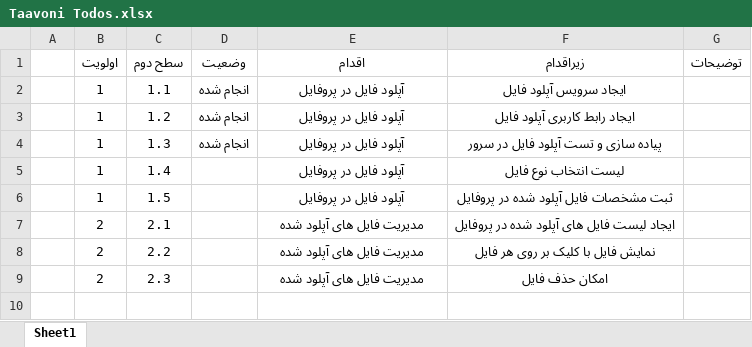
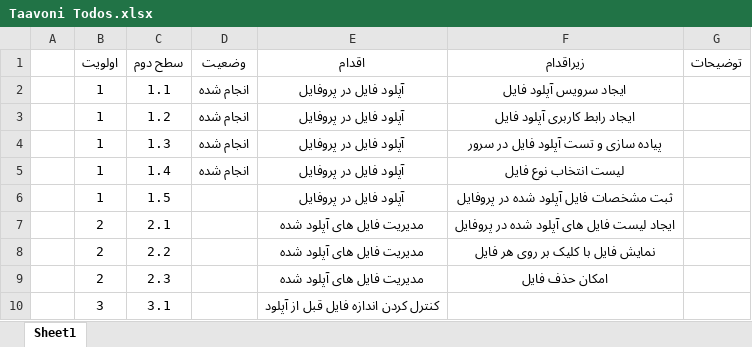
Before and after one commit to myprojectsfile/taavoni, an Excel workbook: pm/Taavoni Todos.xlsx, sheet Sheet1, drawn as a sheet; values as stored, in another font and other column widths than the file's, no borders; table styles not drawn; the diff names each change by its address in the sheet, - before the commit and + after, or states it on an @@ line.

Commit message:
بعد از پیاده سازی کامل رابط کاربری مدیریت فایل

```diff
--- a/pm/Taavoni Todos.xlsx (sheet Sheet1)
+++ b/pm/Taavoni Todos.xlsx (sheet Sheet1)
-D5 (وضعیت): (empty)
+D5 (وضعیت): انجام شده
+row 10:  | 3 | 3.1 |  | کنترل کردن اندازه فایل قبل از آپلود
```
Also changed, not shown: 11 other files.
